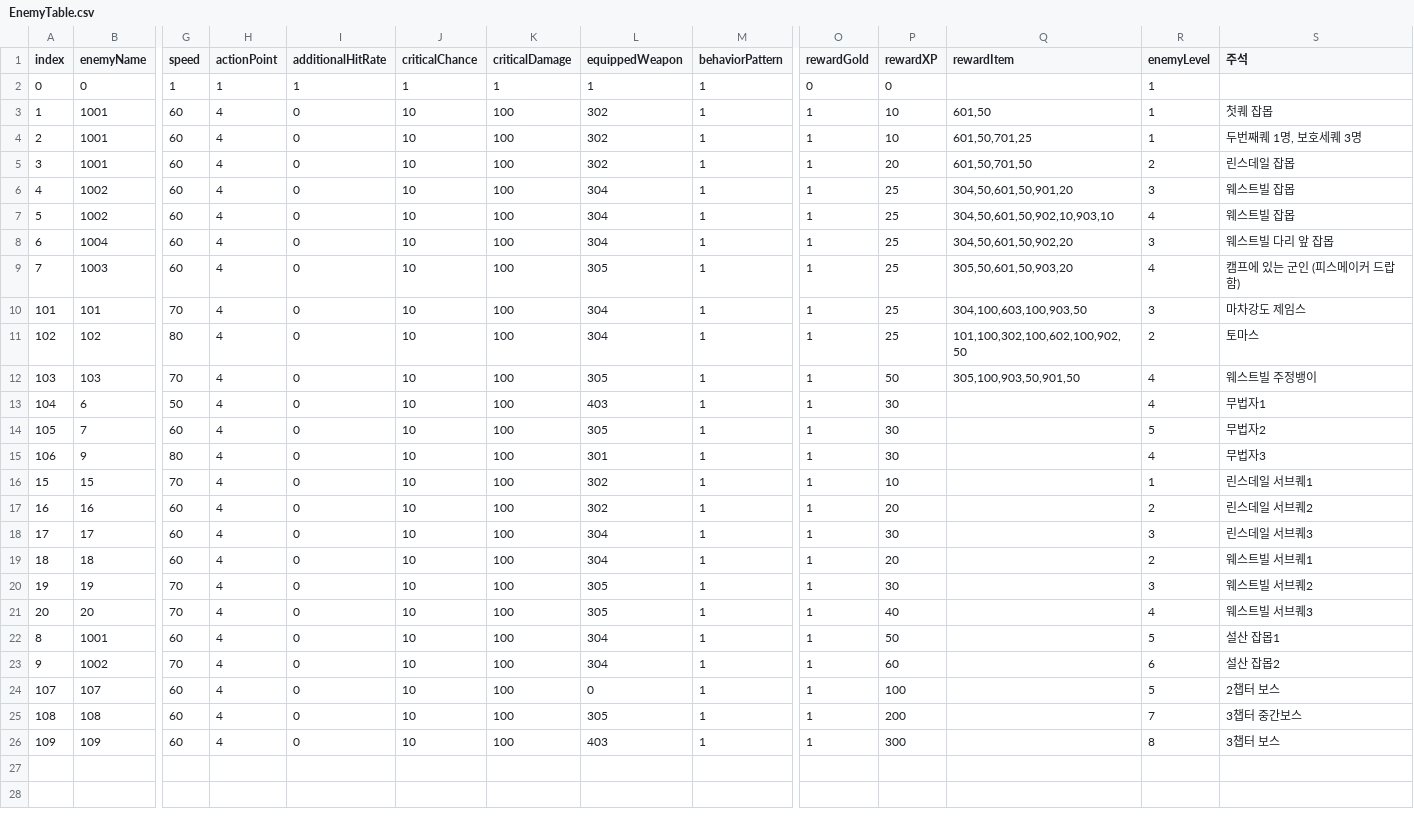
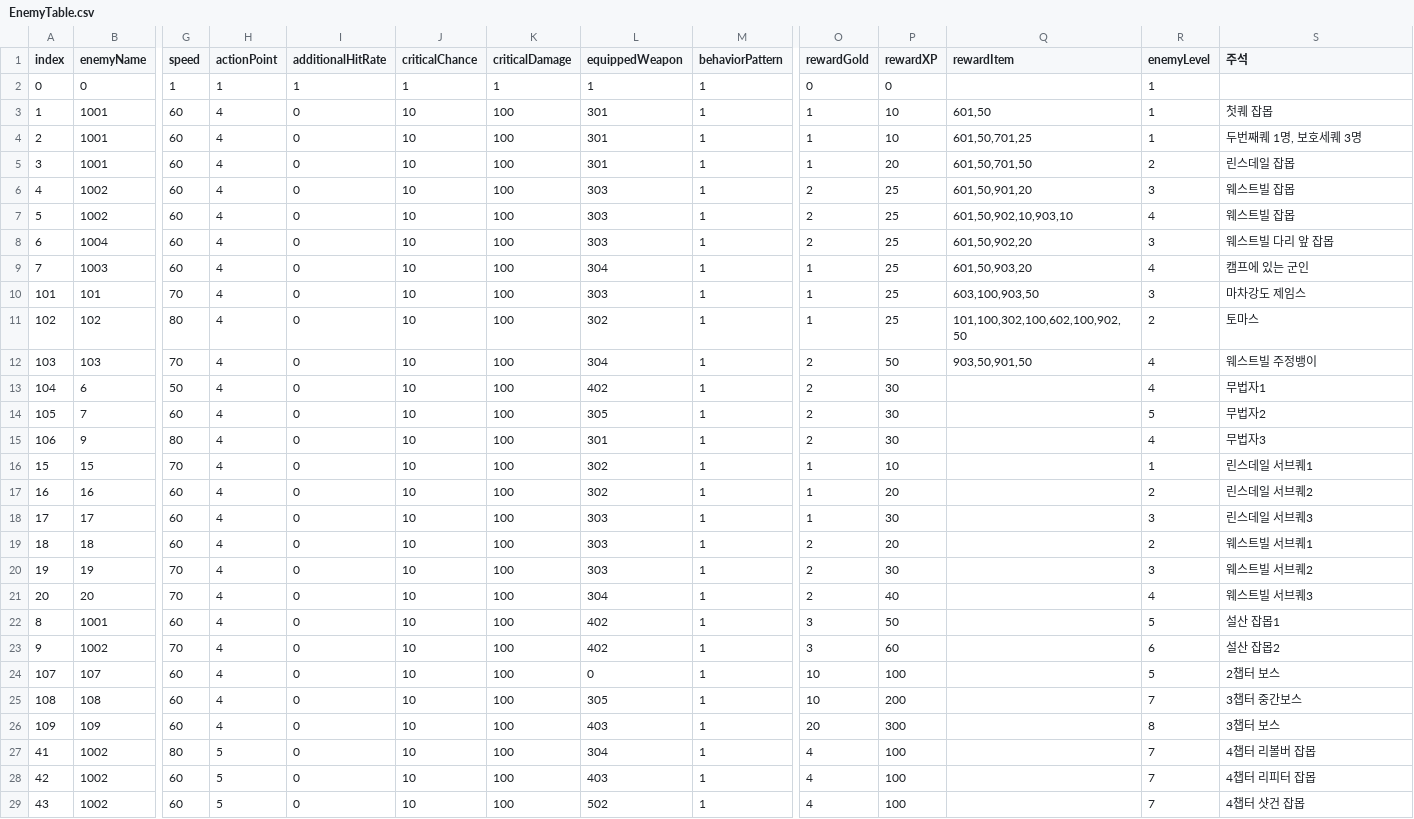
Before and after one commit to OruteZ/Project-H9, a CSV file: Assets/Resources/Files/EnemyTable.csv, drawn as a sheet; only a part is shown, gaps mark what is left out; rows hold the shown columns only; the diff covers the shown part only; the diff names each change by its address in the sheet, - before the commit and + after, or states it on an @@ line.

```diff
--- a/Assets/Resources/Files/EnemyTable.csv
+++ b/Assets/Resources/Files/EnemyTable.csv
-L3:L5 (equippedWeapon): 302
+L3:L5 (equippedWeapon): 301
-L6:L8 (equippedWeapon): 304
+L6:L8 (equippedWeapon): 303
-O6:O8 (rewardGold): 1
+O6:O8 (rewardGold): 2
-Q6 (rewardItem): 304,50,601,50,901,20
+Q6 (rewardItem): 601,50,901,20
-Q7 (rewardItem): 304,50,601,50,902,10,903,10
+Q7 (rewardItem): 601,50,902,10,903,10
-Q8 (rewardItem): 304,50,601,50,902,20
+Q8 (rewardItem): 601,50,902,20
-L9 (equippedWeapon): 305
+L9 (equippedWeapon): 304
-Q9 (rewardItem): 305,50,601,50,903,20
+Q9 (rewardItem): 601,50,903,20
-S9 (주석): 캠프에 있는 군인 (피스메이커 드랍함)
+S9 (주석): 캠프에 있는 군인
-L10 (equippedWeapon): 304
+L10 (equippedWeapon): 303
-Q10 (rewardItem): 304,100,603,100,903,50
+Q10 (rewardItem): 603,100,903,50
-L11 (equippedWeapon): 304
+L11 (equippedWeapon): 302
-L12 (equippedWeapon): 305
+L12 (equippedWeapon): 304
-O12:O15 (rewardGold): 1
+O12:O15 (rewardGold): 2
-Q12 (rewardItem): 305,100,903,50,901,50
+Q12 (rewardItem): 903,50,901,50
-L13 (equippedWeapon): 403
+L13 (equippedWeapon): 402
-L18:L19 (equippedWeapon): 304
+L18:L19 (equippedWeapon): 303
-O19:O21 (rewardGold): 1
+O19:O21 (rewardGold): 2
-L20 (equippedWeapon): 305
+L20 (equippedWeapon): 303
-L21 (equippedWeapon): 305
+L21 (equippedWeapon): 304
-L22:L23 (equippedWeapon): 304
+L22:L23 (equippedWeapon): 402
-O22:O23 (rewardGold): 1
+O22:O23 (rewardGold): 3
-O24:O25 (rewardGold): 1
+O24:O25 (rewardGold): 10
-O26 (rewardGold): 1
+O26 (rewardGold): 20
+row 27: 41 | 1002 | 80 | 5 | 0 | 10 | 100 | 304 | 1 | 4 | 100 |  | 7 | 4챕터 리볼버 잡몹
+row 28: 42 | 1002 | 60 | 5 | 0 | 10 | 100 | 403 | 1 | 4 | 100 |  | 7 | 4챕터 리피터 잡몹
+row 29: 43 | 1002 | 60 | 5 | 0 | 10 | 100 | 502 | 1 | 4 | 100 |  | 7 | 4챕터 샷건 잡몹
```
Also changed, not shown: 4 added rows elsewhere in this file, Assets/Resources/Files/EnemyLocalizationTable.csv, Assets/Resources/Files/LinkLocalizationTable.csv, 4 other files.
